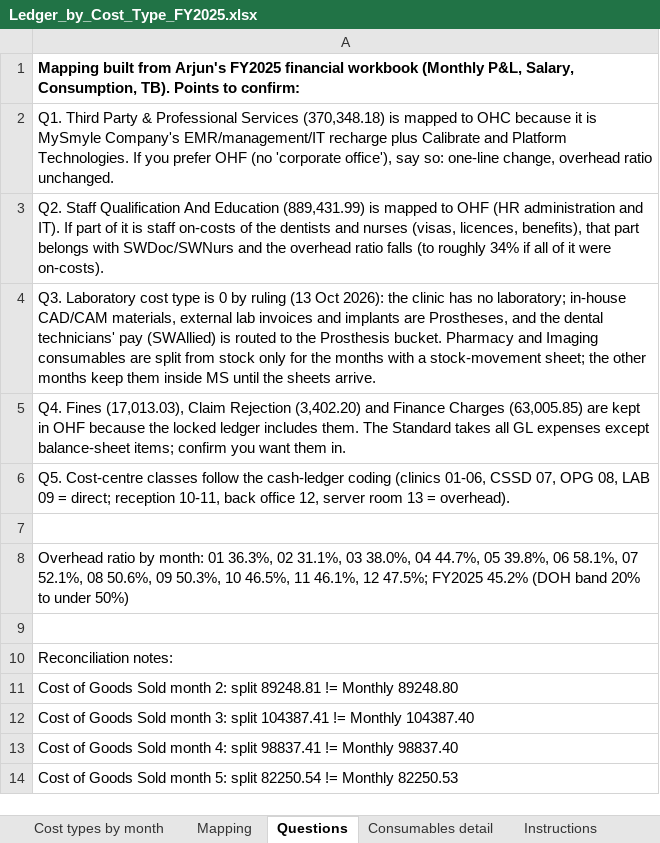
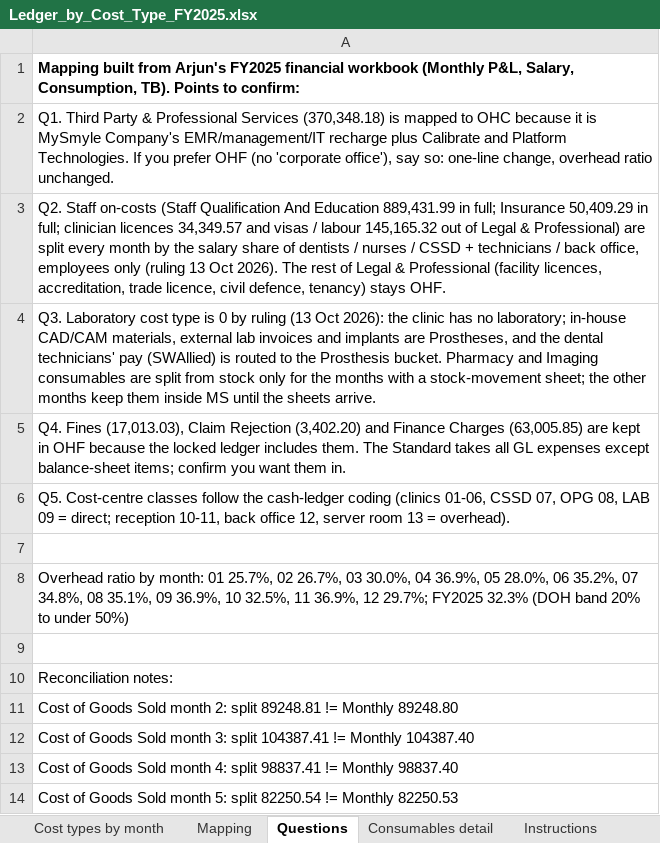
Before and after one commit to htahoun/Clinical-Costing, an Excel workbook: input/Ledger_by_Cost_Type_FY2025.xlsx, sheet Questions, drawn as a sheet; only a part is shown; values as stored, in another font and other column widths than the file's, no borders; the diff names each change by its address in the sheet, - before the commit and + after, or states it on an @@ line.

```diff
--- a/input/Ledger_by_Cost_Type_FY2025.xlsx (sheet Questions)
+++ b/input/Ledger_by_Cost_Type_FY2025.xlsx (sheet Questions)
-A3: Q2. Staff Qualification And Education (889,431.99) is mapped to OHF (HR administration and IT). If part of it is staff on-costs of the dentists and nurses (visas, licences, benefits), that part belongs with SWDoc/SWNurs and the overhead ratio falls (to roughly 34% if all of it were on-costs).
+A3: Q2. Staff on-costs (Staff Qualification And Education 889,431.99 in full; Insurance 50,409.29 in full; clinician licences 34,349.57 and visas / labour 145,165.32 out of Legal & Professional) are split every month by the salary share of dentists / nurses / CSSD + technicians / back office, employees only (ruling 13 Oct 2026). The rest of Legal & Professional (facility licences, accreditation, trade licence, civil defence, tenancy) stays OHF.
-A8: …month: 01 36.3%, 02 31.1%, 03 38.0%, 04 44.7%, 05 39.8%, 06 58.1%, 07 52.1%, 08 50.6%, 09 50.3%, 10 46.5%, 11 46.1%, 12 47.5%; FY2025 45.2% (DOH band…
+A8: …month: 01 25.7%, 02 26.7%, 03 30.0%, 04 36.9%, 05 28.0%, 06 35.2%, 07 34.8%, 08 35.1%, 09 36.9%, 10 32.5%, 11 36.9%, 12 29.7%; FY2025 32.3% (DOH band…
```
Also changed, not shown: sheet Mapping, sheet Cost types by month, output/January_Model_Report.xlsx, output/Rerouting_Internal_to_DOH.xlsx, 6 other files.
